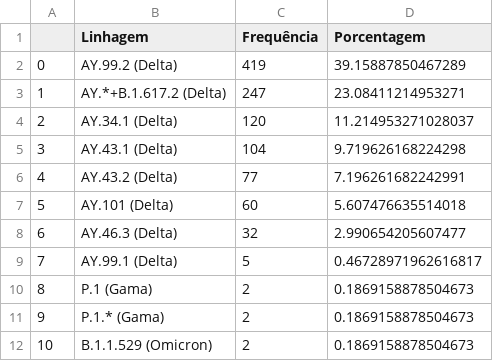
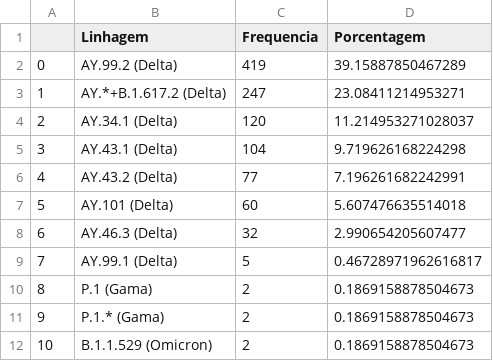
Before and after one commit to vanleiko/RedeGenomica, a CSV file: 2021-11-30/2021-11-30-dfLinhagensMes.csv, drawn as a sheet.

Commit message:
Add files via upload

```diff
--- a/2021-11-30/2021-11-30-dfLinhagensMes.csv
+++ b/2021-11-30/2021-11-30-dfLinhagensMes.csv
@@ -1,2 +1,2 @@
-,Linhagem,Frequência,Porcentagem
+,Linhagem,Frequencia,Porcentagem
 0,AY.99.2 (Delta),419,39.15887850467289
```
